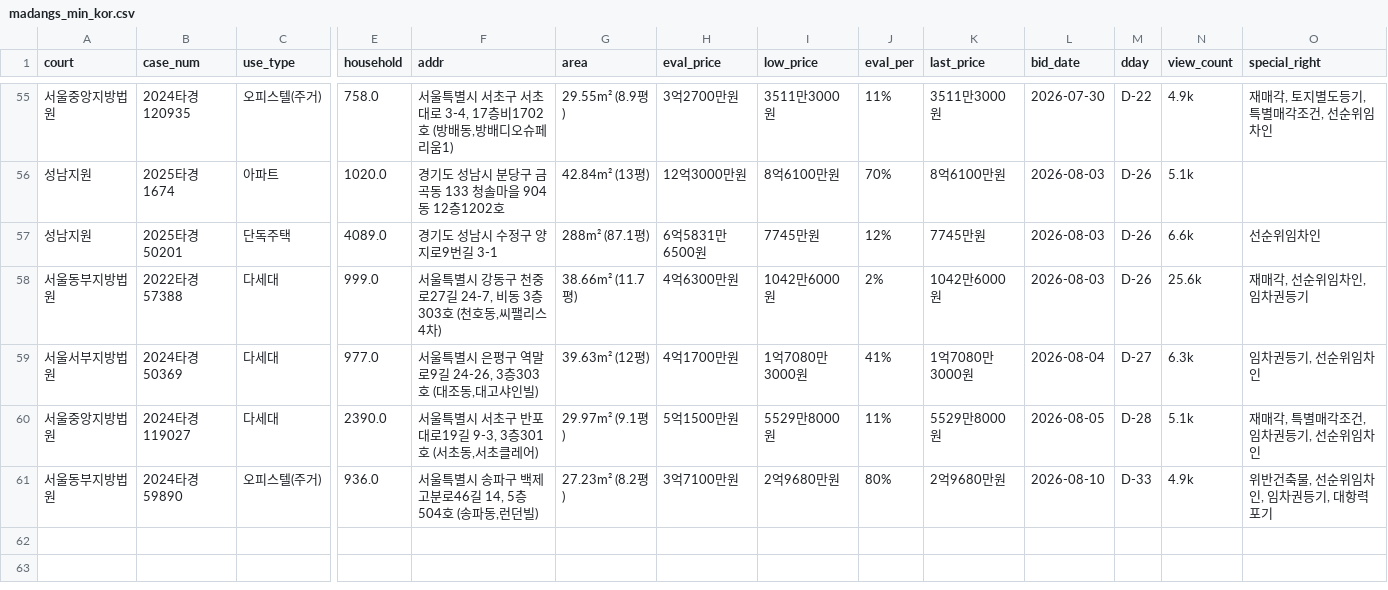
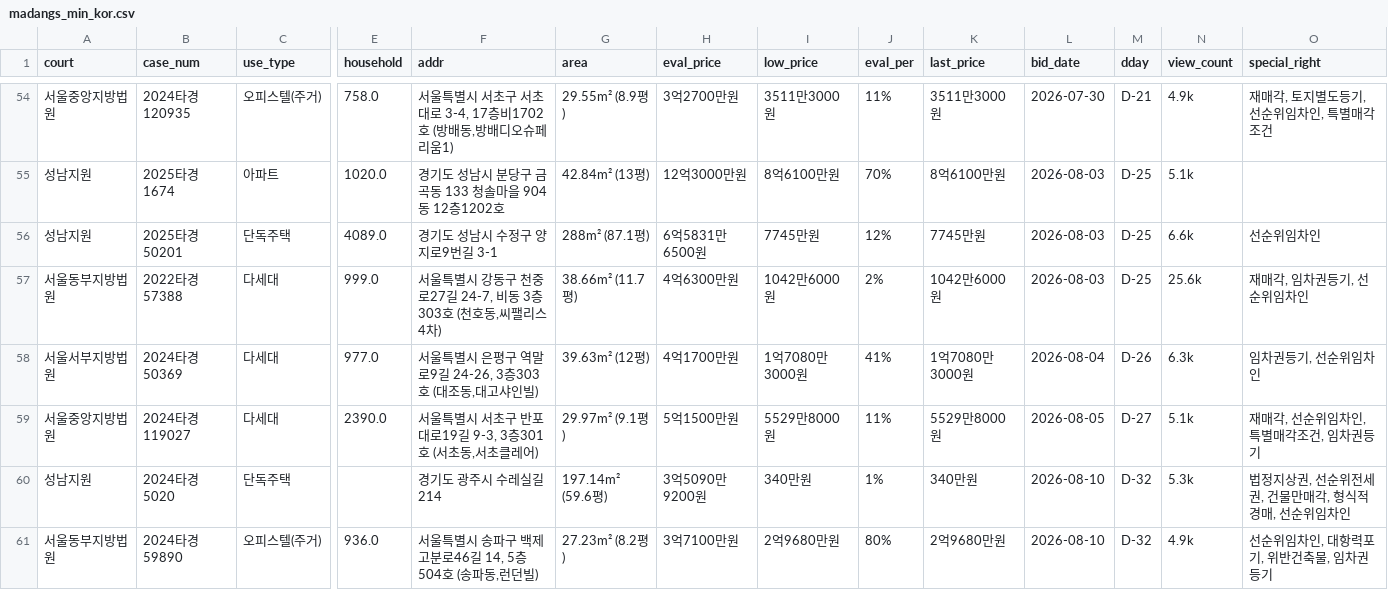
Before and after one commit to pos911/auction_search, a CSV file: madangs_min_kor.csv, drawn as a sheet; only a part is shown, gaps mark what is left out; addresses are those after the commit; rows hold the shown columns only; the diff covers the shown part only; the diff names each change by its address in the sheet, - before the commit and + after, or states it on an @@ line.

```diff
--- a/madangs_min_kor.csv
+++ b/madangs_min_kor.csv
-M54 (dday): D-22
+M54 (dday): D-21
-O54 (special_right): 재매각, 토지별도등기, 특별매각조건, 선순위임차인
+O54 (special_right): 재매각, 토지별도등기, 선순위임차인, 특별매각조건
-M55:M57 (dday): D-26
+M55:M57 (dday): D-25
-O57 (special_right): 재매각, 선순위임차인, 임차권등기
+O57 (special_right): 재매각, 임차권등기, 선순위임차인
-M58 (dday): D-27
+M58 (dday): D-26
-M59 (dday): D-28
+M59 (dday): D-27
-O59 (special_right): 재매각, 특별매각조건, 임차권등기, 선순위임차인
+O59 (special_right): 재매각, 선순위임차인, 특별매각조건, 임차권등기
+row 60: 성남지원 | 2024타경5020 | 단독주택 |  | 경기도 광주시 수레실길 214 | 197.14m² (59.6평) | 3억5090만9200원 | 340만원 | 1% | 340만원 | 2026-08-10 | D-32 | 5.3k | 법정지상권, 선순위전세권, 건물만매각, 형식적경매, 선순위임차인
-M61 (dday): D-33
+M61 (dday): D-32
-O61 (special_right): 위반건축물, 선순위임차인, 임차권등기, 대항력포기
+O61 (special_right): 선순위임차인, 대항력포기, 위반건축물, 임차권등기
```
Also changed, not shown: 1 added row, 2 removed rows and 70 edited cells elsewhere in this file, 1 other file.
